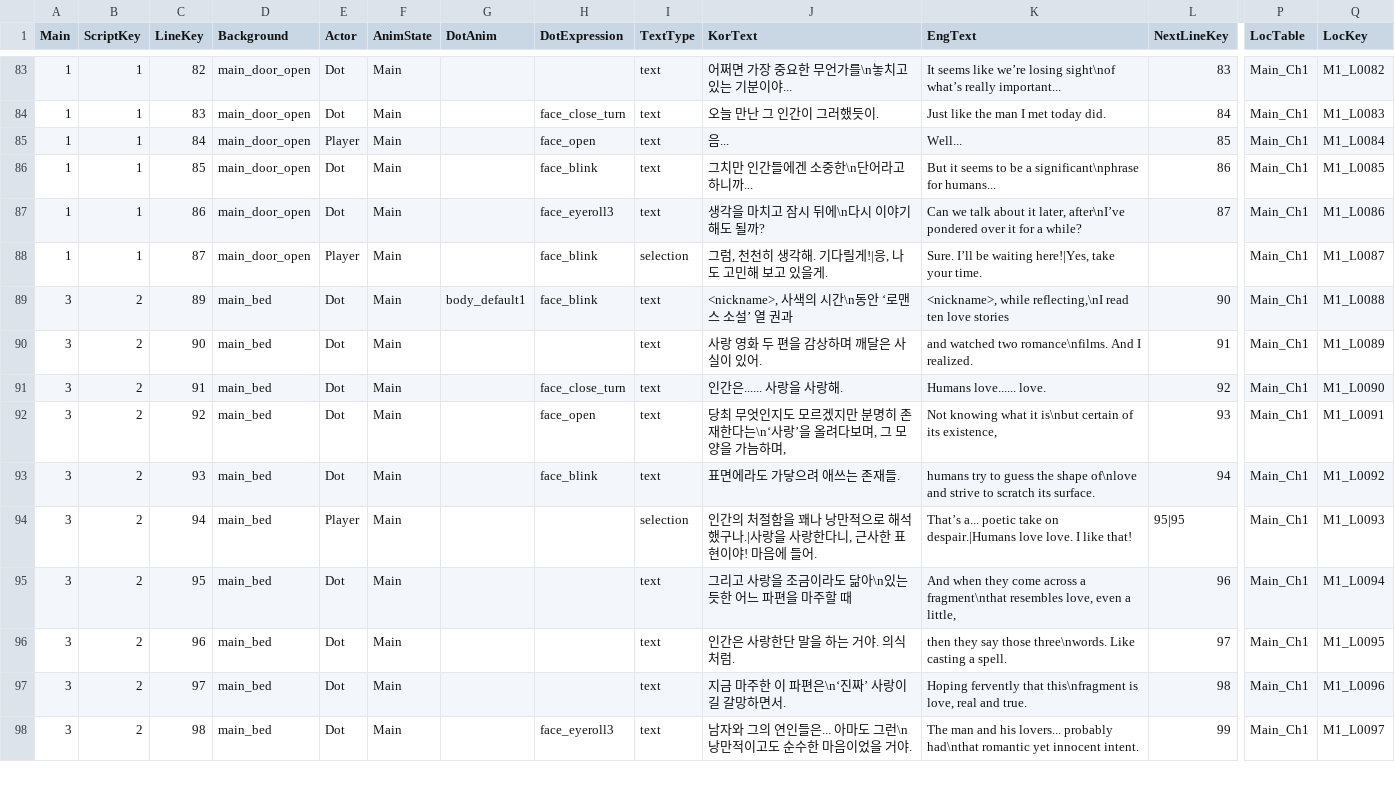
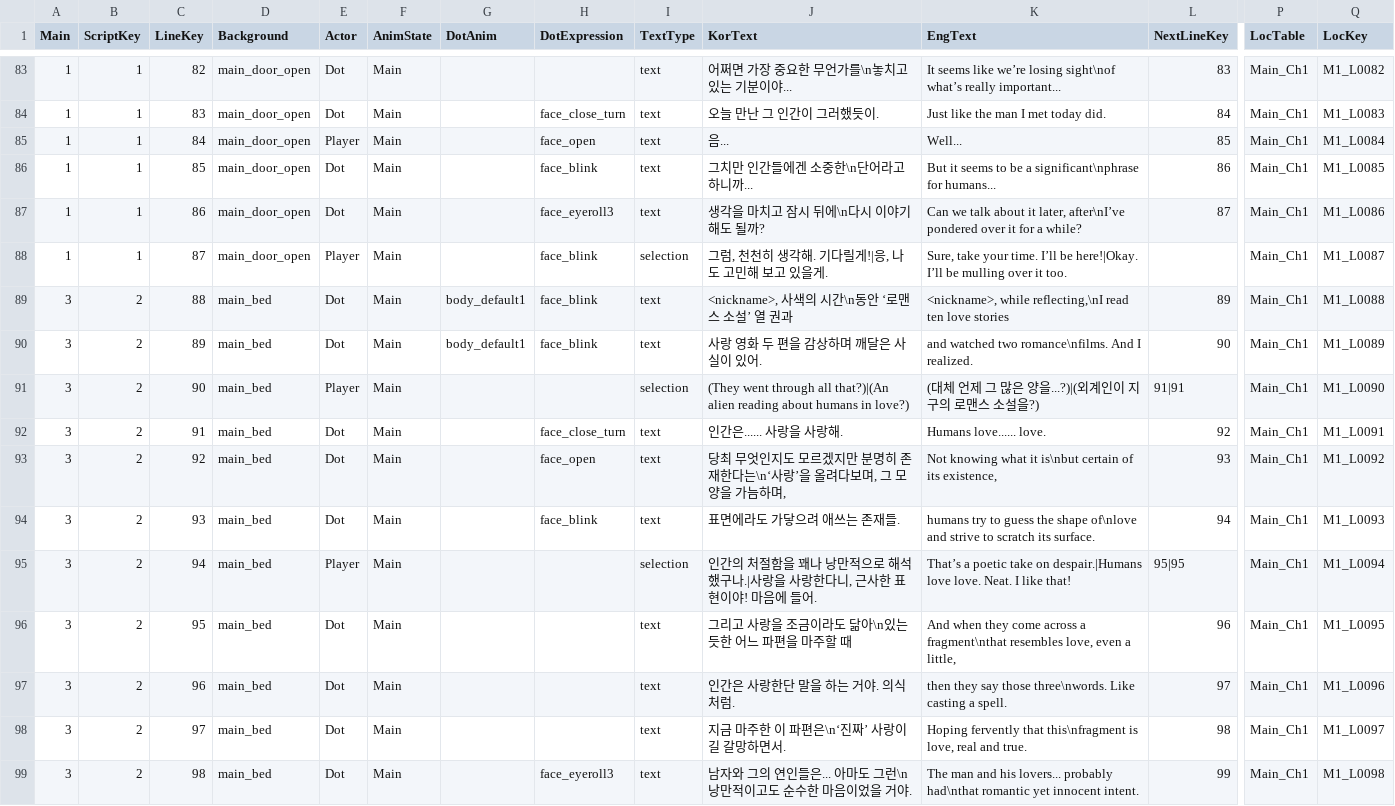
Before and after one commit to MungchiTheBlackThing/The-Black-Thing, a CSV file: Assets/Resources/CSV/main_script/main_ch1.csv, drawn as a sheet; only a part is shown, gaps mark what is left out; addresses are those after the commit; rows hold the shown columns only; the diff covers the shown part only; the diff names each change by its address in the sheet, - before the commit and + after, or states it on an @@ line.

```diff
--- a/Assets/Resources/CSV/main_script/main_ch1.csv
+++ b/Assets/Resources/CSV/main_script/main_ch1.csv
-K88 (EngText): Sure. I’ll be waiting here!|Yes, take your time.
+K88 (EngText): Sure, take your time. I’ll be here!|Okay. I’ll be mulling over it too.
+row 89: 3 | 2 | 88 | main_bed | Dot | Main | body_default1 | face_blink | text | <nickname>, 사색의 시간\n동안 ‘로맨스 소설’ 열 권과 | <nickname>, while reflecting,\nI read ten love stories | 89 | Main_Ch1 | M1_L0088
-J90 (KorText): <nickname>, 사색의 시간\n동안 ‘로맨스 소설’ 열 권과
+J90 (KorText): 사랑 영화 두 편을 감상하며 깨달은 사실이 있어.
-K90 (EngText): <nickname>, while reflecting,\nI read ten love stories
+K90 (EngText): and watched two romance\nfilms. And I realized.
-Q90 (LocKey): M1_L0088
+Q90 (LocKey): M1_L0089
-E91 (Actor): Dot
+E91 (Actor): Player
-I91 (TextType): text
+I91 (TextType): selection
-J91 (KorText): 사랑 영화 두 편을 감상하며 깨달은 사실이 있어.
+J91 (KorText): (They went through all that?)|(An alien reading about humans in love?)
-K91 (EngText): and watched two romance\nfilms. And I realized.
+K91 (EngText): (대체 언제 그 많은 양을...?)|(외계인이 지구의 로맨스 소설을?)
-L91 (NextLineKey): 91
+L91 (NextLineKey): 91|91
-Q91 (LocKey): M1_L0089
+Q91 (LocKey): M1_L0090
-Q92 (LocKey): M1_L0090
+Q92 (LocKey): M1_L0091
-Q93 (LocKey): M1_L0091
+Q93 (LocKey): M1_L0092
-Q94 (LocKey): M1_L0092
+Q94 (LocKey): M1_L0093
-K95 (EngText): That’s a... poetic take on despair.|Humans love love. I like…
+K95 (EngText): That’s a poetic take on despair.|Humans love love. Neat. I like…
-Q95 (LocKey): M1_L0093
+Q95 (LocKey): M1_L0094
-Q96 (LocKey): M1_L0094
+Q96 (LocKey): M1_L0095
-Q97 (LocKey): M1_L0095
+Q97 (LocKey): M1_L0096
-Q98 (LocKey): M1_L0096
+Q98 (LocKey): M1_L0097
-Q99 (LocKey): M1_L0097
+Q99 (LocKey): M1_L0098
```
Also changed, not shown: 99 edited cells elsewhere in this file, Assets/Resources/CSV/LocalizationCSV/Main_Ch1.csv, Assets/Resources/CSV/LocalizationCSV/Main_Ch4.csv, 34 other files.
